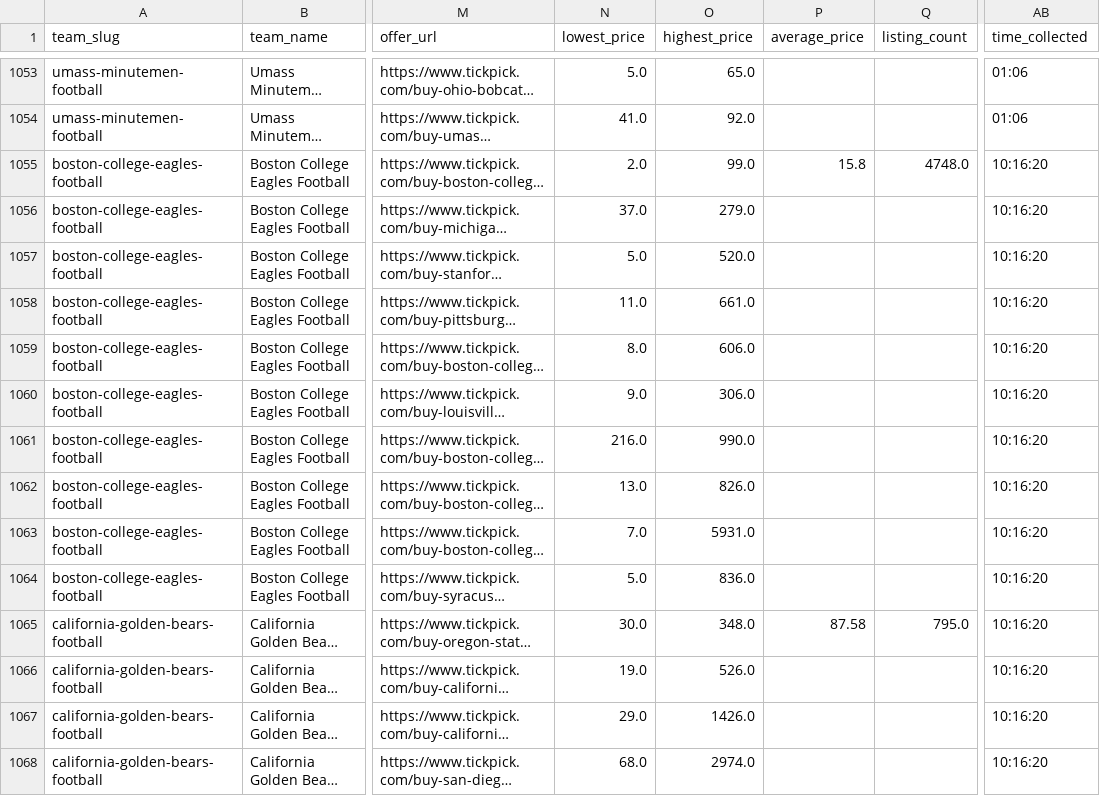
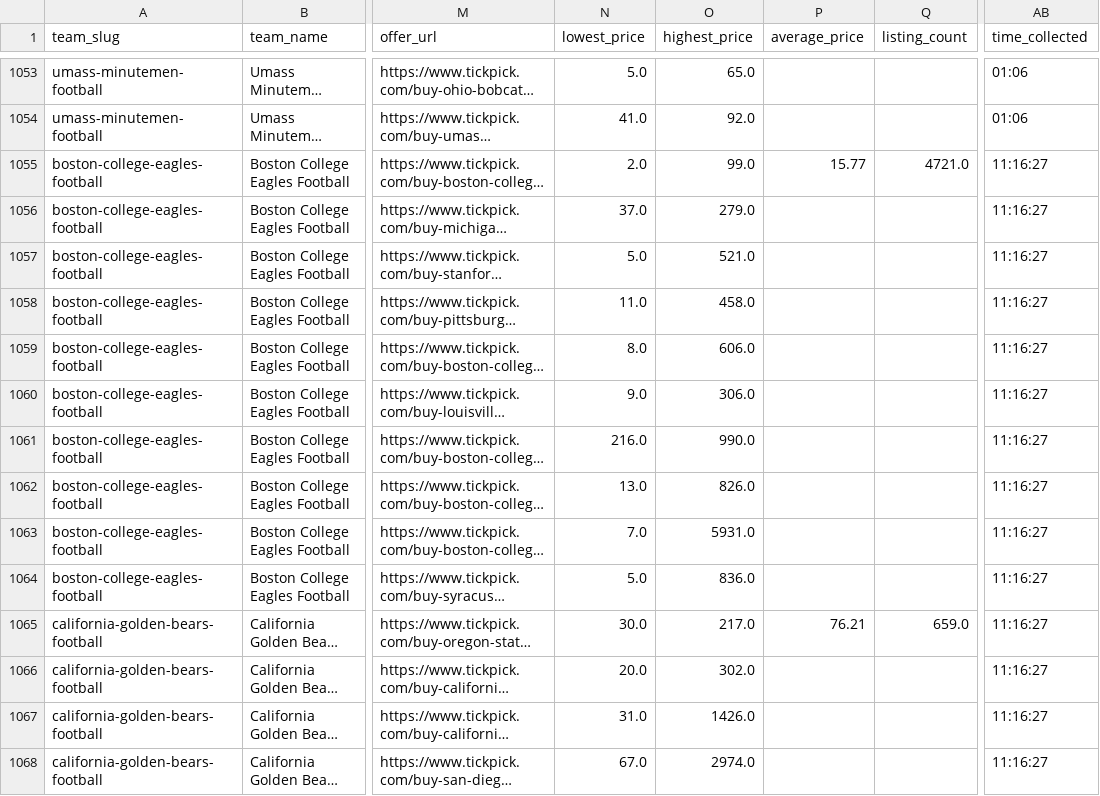
Before and after one commit to rsims55/football-ticket-tracker, a CSV file: data/daily/price_snapshots.csv, drawn as a sheet; only a part is shown, gaps mark what is left out; long unchanged cells end in …; the diff covers the shown part only; the diff names each change by its address in the sheet, - before the commit and + after, or states it on an @@ line.

Commit message:
automated snapshot sync (2025-08-27 11:16:37)

```diff
--- a/data/daily/price_snapshots.csv
+++ b/data/daily/price_snapshots.csv
-P1055 (average_price): 15.8
+P1055 (average_price): 15.77
-Q1055 (listing_count): 4748.0
+Q1055 (listing_count): 4721.0
-AB1055:AB1068 (time_collected): 10:16:20
+AB1055:AB1068 (time_collected): 11:16:27
-O1057 (highest_price): 520.0
+O1057 (highest_price): 521.0
-O1058 (highest_price): 661.0
+O1058 (highest_price): 458.0
-O1065 (highest_price): 348.0
+O1065 (highest_price): 217.0
-P1065 (average_price): 87.58
+P1065 (average_price): 76.21
-Q1065 (listing_count): 795.0
+Q1065 (listing_count): 659.0
-N1066 (lowest_price): 19.0
+N1066 (lowest_price): 20.0
-O1066 (highest_price): 526.0
+O1066 (highest_price): 302.0
-N1067 (lowest_price): 29.0
+N1067 (lowest_price): 31.0
-N1068 (lowest_price): 68.0
+N1068 (lowest_price): 67.0
```
Also changed, not shown: 27 edited cells elsewhere in this file.
